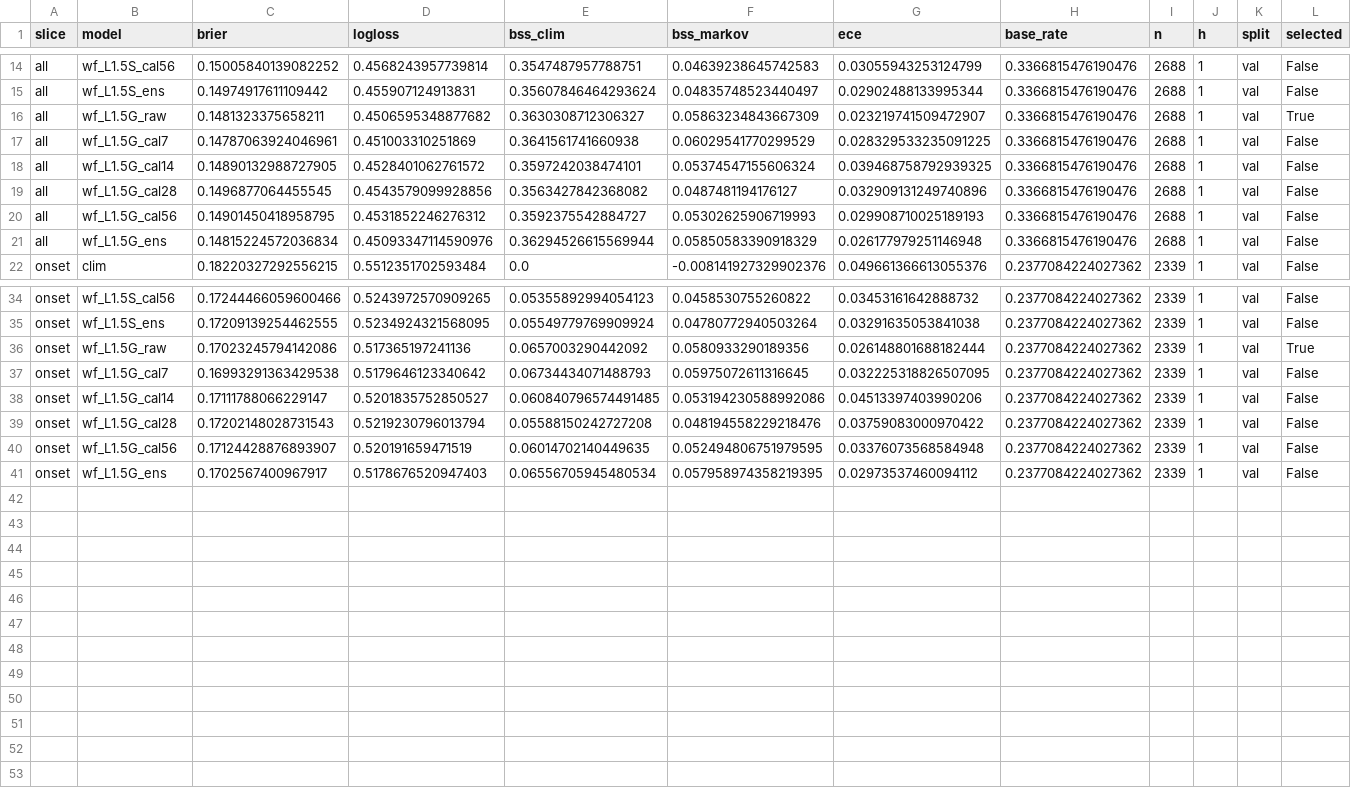
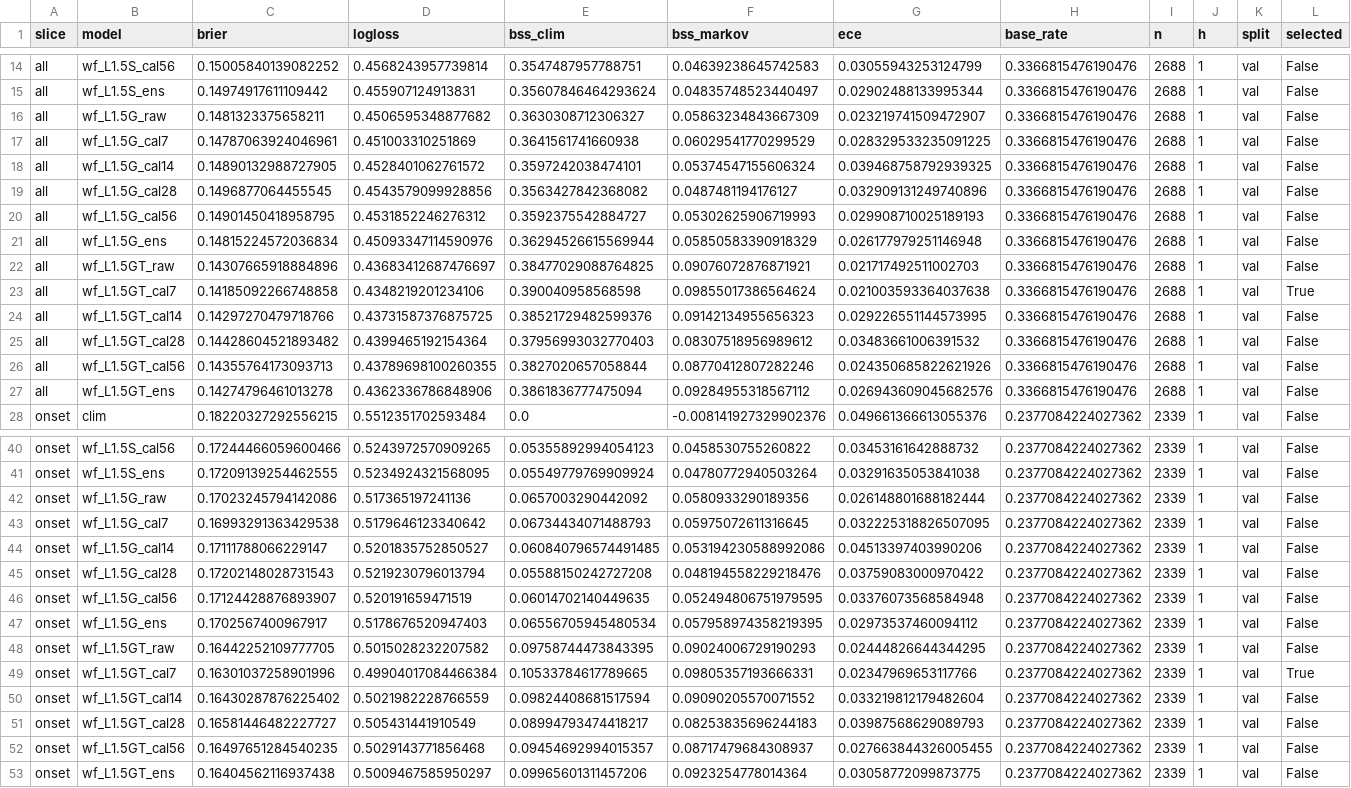
Before and after one commit to Joper7/air_alerts_analysis, a CSV file: reports/backtest_val_h1.csv, drawn as a sheet; only a part is shown, gaps mark what is left out.

```diff
--- a/reports/backtest_val_h1.csv
+++ b/reports/backtest_val_h1.csv
@@ -15,3 +15,3 @@ all,wf_L1.5S_cal56,0.15005840139082252,0.4568243957739814,0.3547487957788751,0.0
 all,wf_L1.5S_ens,0.14974917611109442,0.455907124913831,0.35607846464293624,0.04835748523440497,0.02902488133995344,0.3366815476190476,2688,1,val,False
-all,wf_L1.5G_raw,0.1481323375658211,0.4506595348877682,0.3630308712306327,0.05863234843667309,0.023219741509472907,0.3366815476190476,2688,1,val,True
+all,wf_L1.5G_raw,0.1481323375658211,0.4506595348877682,0.3630308712306327,0.05863234843667309,0.023219741509472907,0.3366815476190476,2688,1,val,False
 all,wf_L1.5G_cal7,0.14787063924046961,0.451003310251869,0.3641561741660938,0.06029541770299529,0.028329533235091225,0.3366815476190476,2688,1,val,False
@@ -21,2 +21,8 @@ all,wf_L1.5G_cal56,0.14901450418958795,0.4531852246276312,0.3592375542884727,0.0
 all,wf_L1.5G_ens,0.14815224572036834,0.45093347114590976,0.36294526615569944,0.05850583390918329,0.026177979251146948,0.3366815476190476,2688,1,val,False
+all,wf_L1.5GT_raw,0.14307665918884896,0.43683412687476697,0.38477029088764825,0.09076072876871921,0.021717492511002703,0.3366815476190476,2688,1,val,False
+all,wf_L1.5GT_cal7,0.14185092266748858,0.4348219201234106,0.390040958568598,0.09855017386564624,0.021003593364037638,0.3366815476190476,2688,1,val,True
+all,wf_L1.5GT_cal14,0.14297270479718766,0.43731587376875725,0.38521729482599376,0.09142134955656323,0.029226551144573995,0.3366815476190476,2688,1,val,False
+all,wf_L1.5GT_cal28,0.14428604521893482,0.4399465192154364,0.37956993032770403,0.08307518956989612,0.03483661006391532,0.3366815476190476,2688,1,val,False
+all,wf_L1.5GT_cal56,0.14355764173093713,0.43789698100260355,0.3827020657058844,0.08770412807282246,0.024350685822621926,0.3366815476190476,2688,1,val,False
+all,wf_L1.5GT_ens,0.14274796461013278,0.4362336786848906,0.3861836777475094,0.09284955318567112,0.026943609045682576,0.3366815476190476,2688,1,val,False
 onset,clim,0.18220327292556215,0.5512351702593484,0.0,-0.008141927329902376,0.049661366613055376,0.2377084224027362,2339,1,val,False
@@ -35,3 +41,3 @@ onset,wf_L1.5S_cal56,0.17244466059600466,0.5243972570909265,0.05355892994054123,
 onset,wf_L1.5S_ens,0.17209139254462555,0.5234924321568095,0.05549779769909924,0.04780772940503264,0.03291635053841038,0.2377084224027362,2339,1,val,False
-onset,wf_L1.5G_raw,0.17023245794142086,0.517365197241136,0.0657003290442092,0.0580933290189356,0.026148801688182444,0.2377084224027362,2339,1,val,True
+onset,wf_L1.5G_raw,0.17023245794142086,0.517365197241136,0.0657003290442092,0.0580933290189356,0.026148801688182444,0.2377084224027362,2339,1,val,False
 onset,wf_L1.5G_cal7,0.16993291363429538,0.5179646123340642,0.06734434071488793,0.05975072611316645,0.032225318826507095,0.2377084224027362,2339,1,val,False
@@ -41 +47,7 @@ onset,wf_L1.5G_cal56,0.17124428876893907,0.520191659471519,0.06014702140449635,0
 onset,wf_L1.5G_ens,0.1702567400967917,0.5178676520947403,0.06556705945480534,0.057958974358219395,0.02973537460094112,0.2377084224027362,2339,1,val,False
+onset,wf_L1.5GT_raw,0.16442252109777705,0.5015028232207582,0.09758744473843395,0.09024006729190293,0.02444826644344295,0.2377084224027362,2339,1,val,False
+onset,wf_L1.5GT_cal7,0.16301037258901996,0.49904017084466384,0.10533784617789665,0.09805357193666331,0.02347969653117766,0.2377084224027362,2339,1,val,True
+onset,wf_L1.5GT_cal14,0.16430287876225402,0.5021982228766559,0.09824408681517594,0.09090205570071552,0.033219812179482604,0.2377084224027362,2339,1,val,False
+onset,wf_L1.5GT_cal28,0.16581446482227727,0.505431441910549,0.08994793474418217,0.08253835696244183,0.03987568629089793,0.2377084224027362,2339,1,val,False
+onset,wf_L1.5GT_cal56,0.16497651284540235,0.5029143771856468,0.09454692994015357,0.08717479684308937,0.027663844326005455,0.2377084224027362,2339,1,val,False
+onset,wf_L1.5GT_ens,0.16404562116937438,0.5009467585950297,0.09965601311457206,0.0923254778014364,0.03058772099873775,0.2377084224027362,2339,1,val,False
```
Also changed, not shown: reports/backtest_test_h1.csv, reports/backtest_test_h3.csv, 11 other files.
